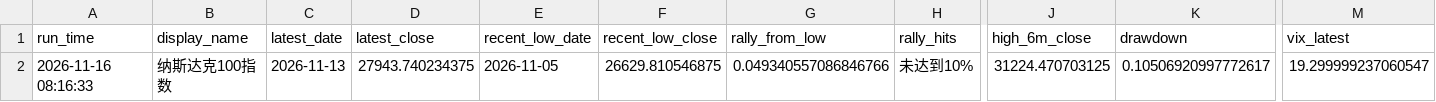
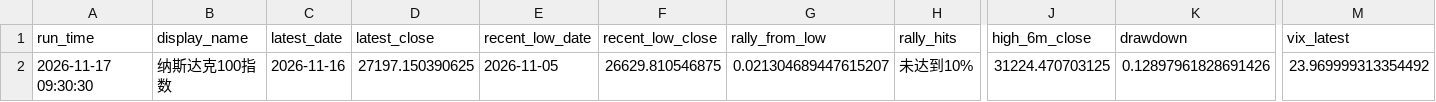
Before and after one commit to Sara4403/nasdaq_vix_daily_monitor, a CSV file: nasdaq_vix_monitor_summary.csv, drawn as a sheet; only a part is shown, gaps mark what is left out; the diff names each change by its address in the sheet, - before the commit and + after, or states it on an @@ line.

```diff
--- a/nasdaq_vix_monitor_summary.csv
+++ b/nasdaq_vix_monitor_summary.csv
-A2 (run_time): 2026-11-16 08:16:33
+A2 (run_time): 2026-11-17 09:30:30
-C2 (latest_date): 2026-11-13
+C2 (latest_date): 2026-11-16
-D2 (latest_close): 27943.740234375
+D2 (latest_close): 27197.150390625
-G2 (rally_from_low): 0.049340557086846766
+G2 (rally_from_low): 0.021304689447615207
-K2 (drawdown): 0.10506920997772617
+K2 (drawdown): 0.12897961828691426
-M2 (vix_latest): 19.299999237060547
+M2 (vix_latest): 23.969999313354492
```
Also changed, not shown: nasdaq_vix_daily_data.csv, 1 other file.
